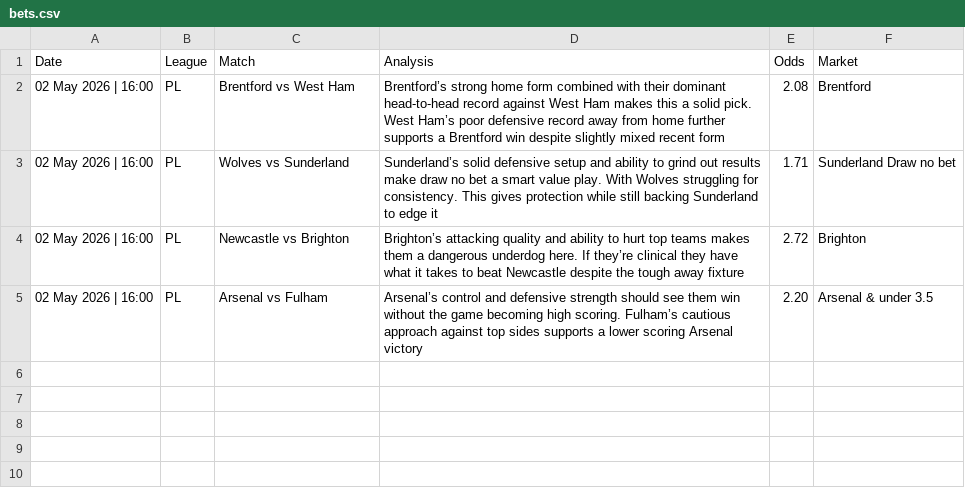
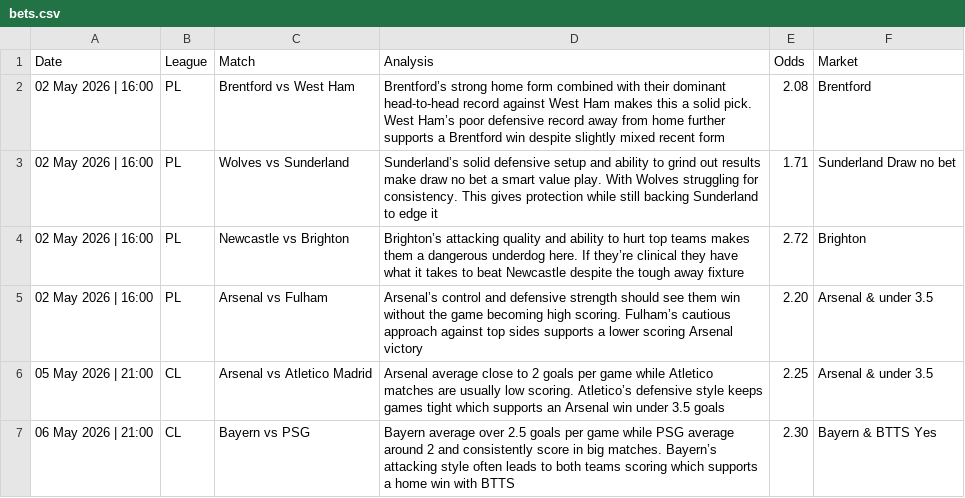
Before and after one commit to PLBETS/PLBETS.github.io, a CSV file: csv/bets.csv, drawn as a sheet; the diff names each change by its address in the sheet, - before the commit and + after, or states it on an @@ line.

Commit message:
CL bets

```diff
--- a/csv/bets.csv
+++ b/csv/bets.csv
+row 6: 05 May 2026 | 21:00 | CL | Arsenal vs Atletico Madrid | Arsenal average close to 2 goals per game while Atletico matches are usually low scoring. Atletico’s defensive style keeps games tight which supports an Arsenal win under 3.5 goals | 2.25 | Arsenal & under 3.5
+row 7: 06 May 2026 | 21:00 | CL | Bayern vs PSG | Bayern average over 2.5 goals per game while PSG average around 2 and consistently score in big matches. Bayern’s attacking style often leads to both teams scoring which supports a home win with BTTS | 2.30 | Bayern & BTTS Yes
```
